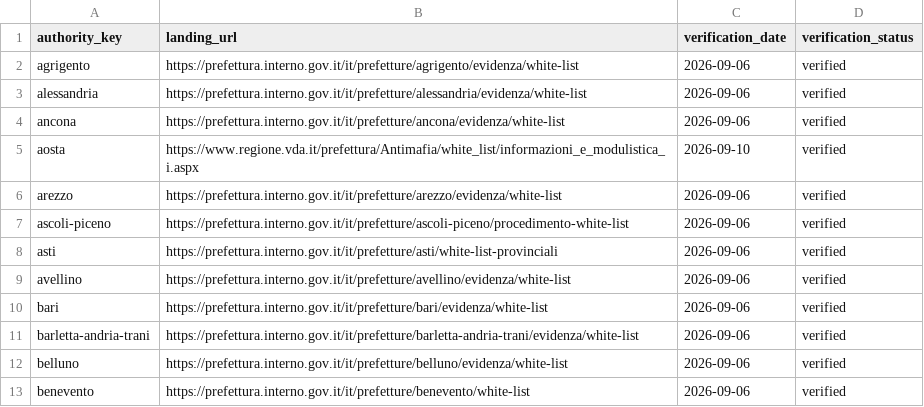
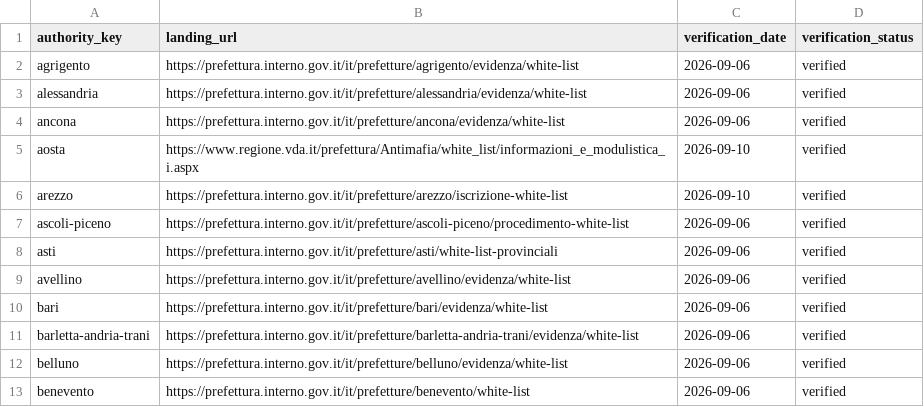
Before and after one commit to colazeta/italian-anti-mafia-whitelist, a CSV file: data/source_registry/verified_primary_pages.csv, drawn as a sheet; only a part is shown.

```diff
--- a/data/source_registry/verified_primary_pages.csv
+++ b/data/source_registry/verified_primary_pages.csv
@@ -5,3 +5,3 @@ ancona,https://prefettura.interno.gov.it/it/prefetture/ancona/evidenza/white-lis
 aosta,https://www.regione.vda.it/prefettura/Antimafia/white_list/informazioni_e_modulistica_i.aspx,2026-09-10,verified
-arezzo,https://prefettura.interno.gov.it/it/prefetture/arezzo/evidenza/white-list,2026-09-06,verified
+arezzo,https://prefettura.interno.gov.it/it/prefetture/arezzo/iscrizione-white-list,2026-09-10,verified
 ascoli-piceno,https://prefettura.interno.gov.it/it/prefetture/ascoli-piceno/procedimento-white-list,2026-09-06,verified
```
Also changed, not shown: data/source_registry/source_series_inventory.csv, 4 other files.
